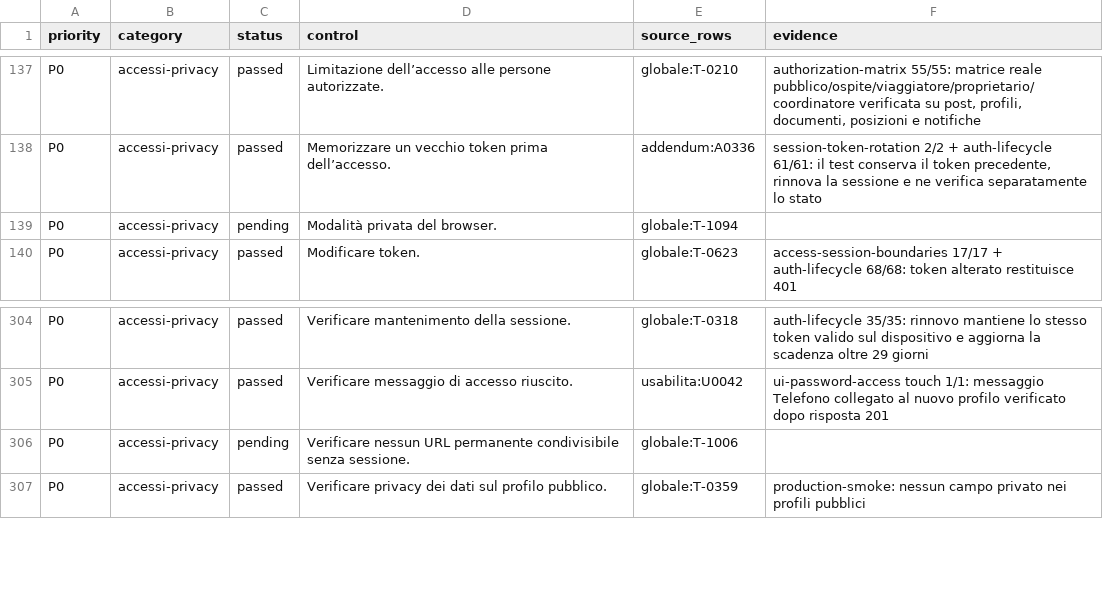
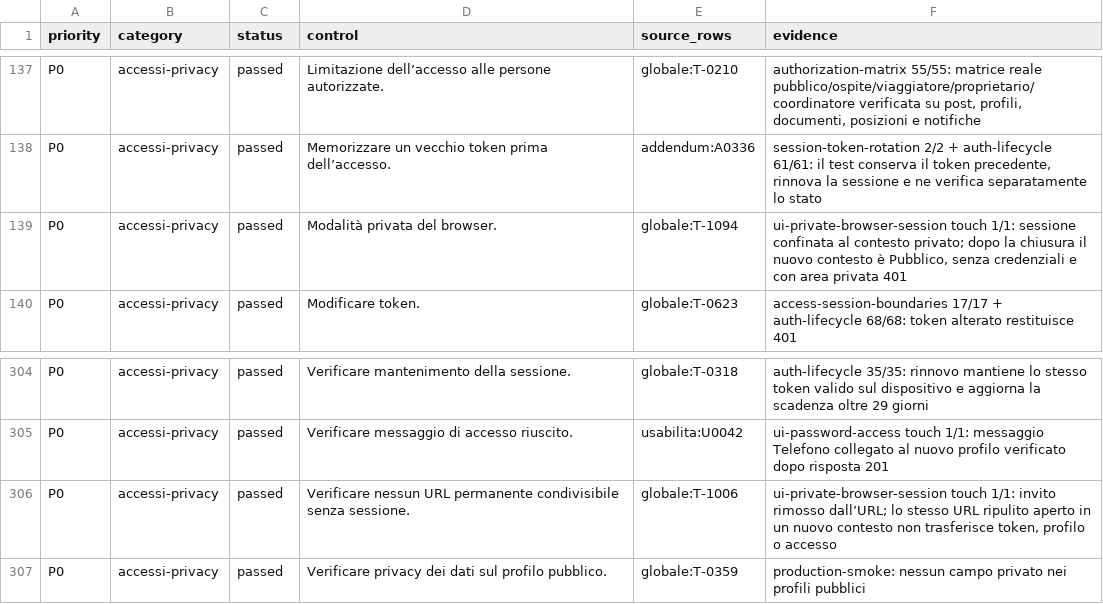
Before and after one commit to andreacivi80/viaggio-in-india, a CSV file: docs/CONTROL-COVERAGE.csv, drawn as a sheet; only a part is shown, gaps mark what is left out.

Commit message:
Verify private browser session isolation

```diff
--- a/docs/CONTROL-COVERAGE.csv
+++ b/docs/CONTROL-COVERAGE.csv
@@ -138,3 +138,3 @@ P0,accessi-privacy,passed,Limitazione dell’accesso alle persone autorizzate.,g
 P0,accessi-privacy,passed,Memorizzare un vecchio token prima dell’accesso.,addendum:A0336,"session-token-rotation 2/2 + auth-lifecycle 61/61: il test conserva il token precedente, rinnova la sessione e ne verifica separatamente lo stato"
-P0,accessi-privacy,pending,Modalità privata del browser.,globale:T-1094,
+P0,accessi-privacy,passed,Modalità privata del browser.,globale:T-1094,"ui-private-browser-session touch 1/1: sessione confinata al contesto privato; dopo la chiusura il nuovo contesto è Pubblico, senza credenziali e con area privata 401"
 P0,accessi-privacy,passed,Modificare token.,globale:T-0623,access-session-boundaries 17/17 + auth-lifecycle 68/68: token alterato restituisce 401
@@ -305,3 +305,3 @@ P0,accessi-privacy,passed,Verificare mantenimento della sessione.,globale:T-0318
 P0,accessi-privacy,passed,Verificare messaggio di accesso riuscito.,usabilita:U0042,ui-password-access touch 1/1: messaggio Telefono collegato al nuovo profilo verificato dopo risposta 201
-P0,accessi-privacy,pending,Verificare nessun URL permanente condivisibile senza sessione.,globale:T-1006,
+P0,accessi-privacy,passed,Verificare nessun URL permanente condivisibile senza sessione.,globale:T-1006,"ui-private-browser-session touch 1/1: invito rimosso dall’URL; lo stesso URL ripulito aperto in un nuovo contesto non trasferisce token, profilo o accesso"
 P0,accessi-privacy,passed,Verificare privacy dei dati sul profilo pubblico.,globale:T-0359,production-smoke: nessun campo privato nei profili pubblici
```
Also changed, not shown: 6 other files.
